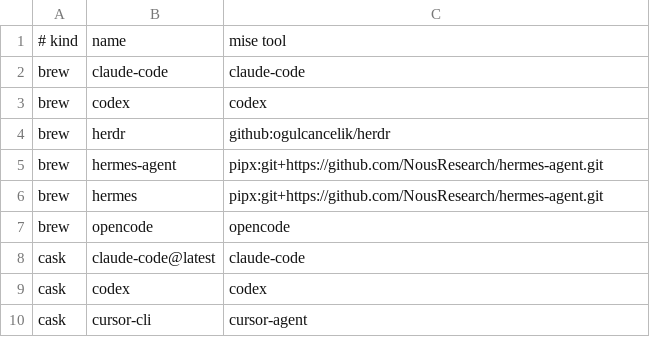
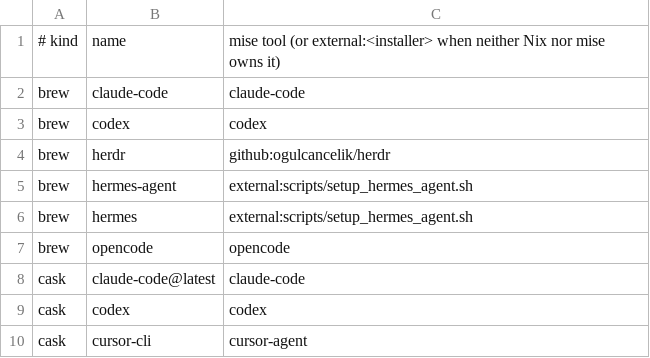
Before and after one commit to iamtatsuki05/dotfiles, a TSV file: config/nix/mise-managed-homebrew.tsv, drawn as a sheet.

Commit message:
feat: update Hermes Agent management and installation process
- Updated `README.md` and `README_JA.md` to reflect changes in Hermes Agent management, including new commands for installation and updates.
- Removed pipx installation method for Hermes Agent due to upstream changes; added `setup_hermes_agent.sh` for installation via official shell installer.
- Modified `config/mise/config.toml` to include new tasks for Hermes setup and update.
- Updated Homebrew management configuration to reflect Hermes Agent as an external installer.
- Added tests for Hermes Agent setup and update processes, ensuring correct behavior for installation and update scenarios.
- Enhanced `update_managed_versions.sh` to support Hermes-specific update flows.

```diff
--- a/config/nix/mise-managed-homebrew.tsv
+++ b/config/nix/mise-managed-homebrew.tsv
@@ -1,2 +1,2 @@
-# kind	name	mise tool
+# kind	name	mise tool (or external:<installer> when neither Nix nor mise owns it)
 brew	claude-code	claude-code
@@ -4,4 +4,4 @@ brew	codex	codex
 brew	herdr	github:ogulcancelik/herdr
-brew	hermes-agent	pipx:git+https://github.com/NousResearch/hermes-agent.git
-brew	hermes	pipx:git+https://github.com/NousResearch/hermes-agent.git
+brew	hermes-agent	external:scripts/setup_hermes_agent.sh
+brew	hermes	external:scripts/setup_hermes_agent.sh
 brew	opencode	opencode
```
Also changed, not shown: 14 other files.
